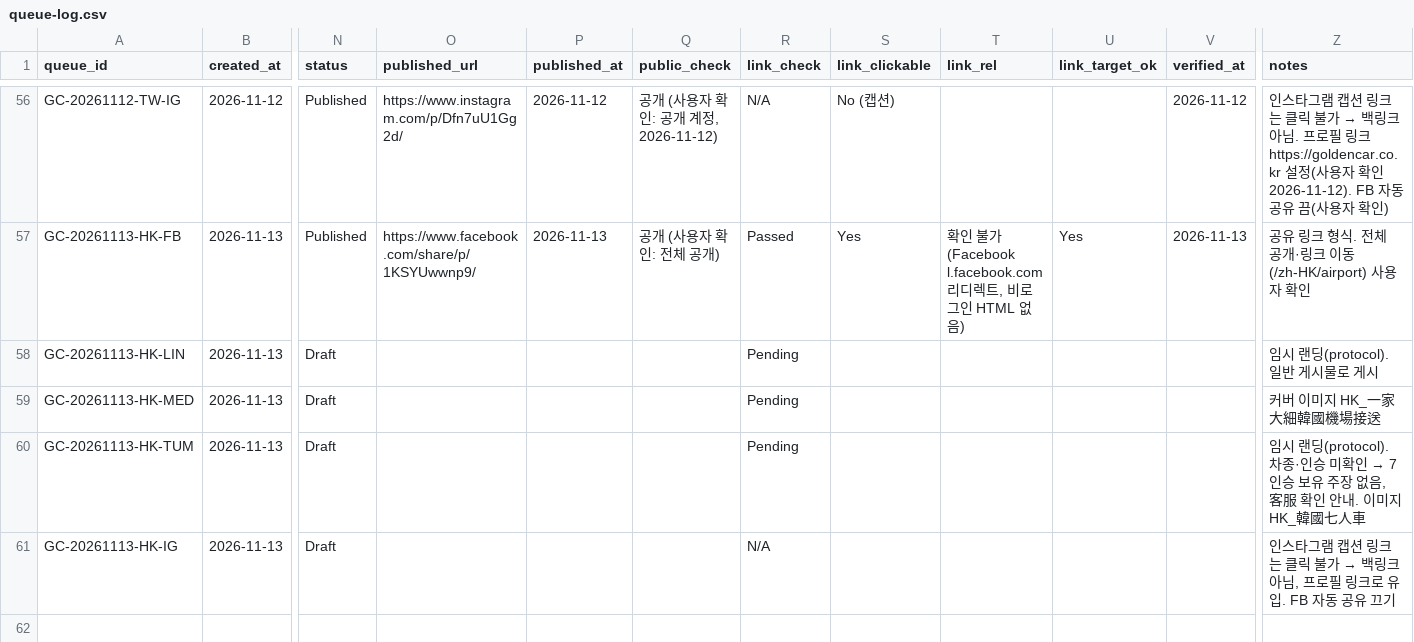
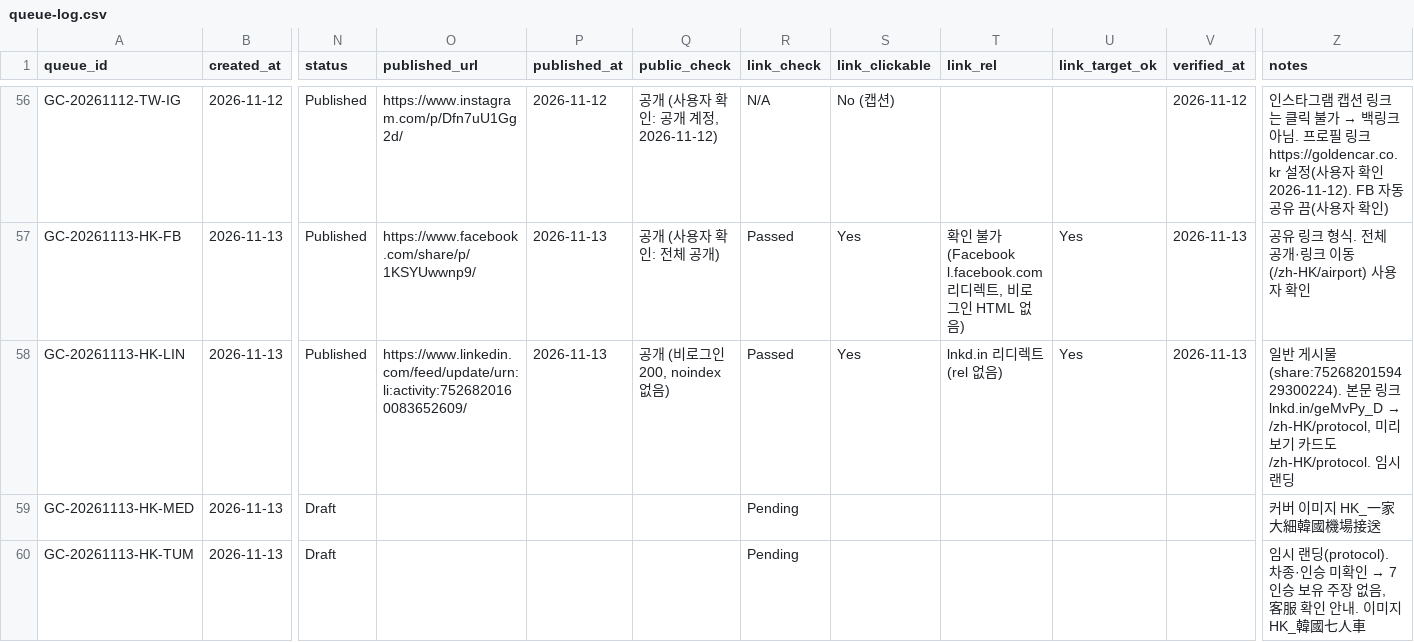
Before and after one commit to NJM-hub/NJM, a CSV file: .claude/skills/goldencar-backlink/queue-log.csv, drawn as a sheet; only a part is shown, gaps mark what is left out; the shorter side is filled out with more unchanged rows; the diff names each change by its address in the sheet, - before the commit and + after, or states it on an @@ line.

```diff
--- a/.claude/skills/goldencar-backlink/queue-log.csv
+++ b/.claude/skills/goldencar-backlink/queue-log.csv
-N58 (status): Draft
+N58 (status): Published
-O58 (published_url): (empty)
+O58 (published_url): https://www.linkedin.com/feed/update/urn:li:activity:7526820160083652609/
-P58 (published_at): (empty)
+P58 (published_at): 2026-11-13
-Q58 (public_check): (empty)
+Q58 (public_check): 공개 (비로그인 200, noindex 없음)
-R58 (link_check): Pending
+R58 (link_check): Passed
-S58 (link_clickable): (empty)
+S58 (link_clickable): Yes
-T58 (link_rel): (empty)
+T58 (link_rel): lnkd.in 리디렉트 (rel 없음)
-U58 (link_target_ok): (empty)
+U58 (link_target_ok): Yes
-V58 (verified_at): (empty)
+V58 (verified_at): 2026-11-13
@@ Z58 (notes): 임시 랜딩(protocol). 일반 게시물로 게시 → 일반 게시물(share:7526820159429300224). 본문 링크 lnkd.in/geMvPy_D → /zh-HK/protocol, 미리보기 카드도 /zh-HK/protocol. 임시 랜딩 @@
```
